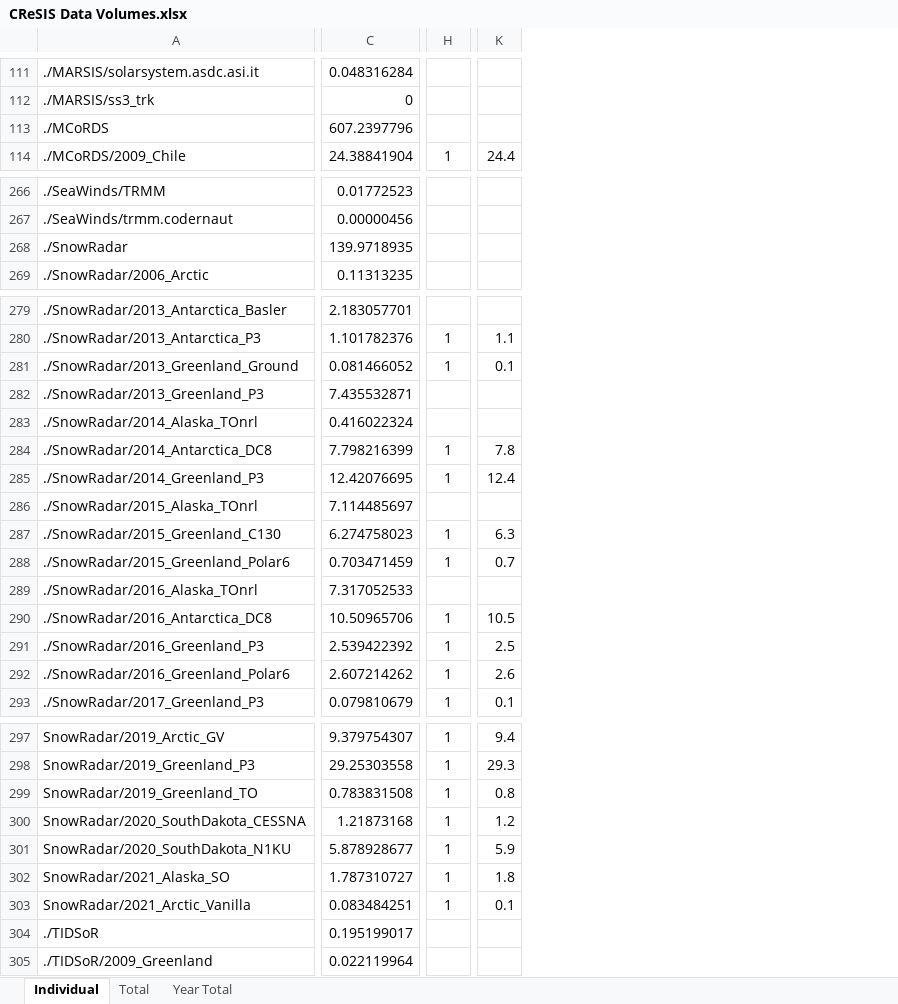
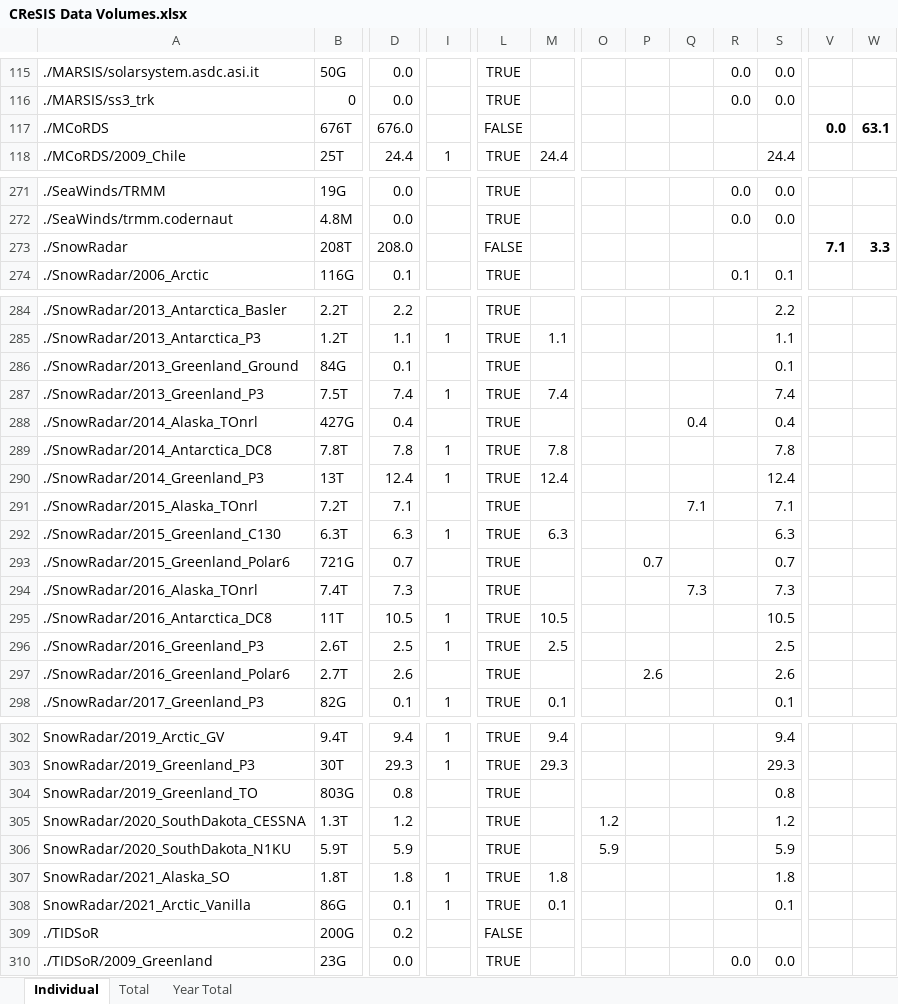
Before and after one commit to CReSIS/OLD_ct_docs, an Excel workbook: CReSIS Data Volumes.xlsx, sheet Individual, drawn as a sheet; only a part is shown, gaps mark what is left out; values as stored, in another font and other column widths than the file's, no borders; conditional formats not drawn; removed rows and columns are numbered as before the commit, all else as after; the diff covers the shown part only; the diff names each change by its address in the sheet, - before the commit and + after, or states it on an @@ line.

```diff
--- a/CReSIS Data Volumes.xlsx (sheet Individual)
+++ b/CReSIS Data Volumes.xlsx (sheet Individual)
+column B, rows 115-118: 50G | 0 | 676T | 25T; rows 271-274: 19G | 4.8M | 208T | 116G; rows 284-298: 2.2T | 1.2T | 84G | 7.5T | 427G | 7.8T | 13T | 7.2T | 6.3T | 721G | 7.4T | 11T | 2.6T | 2.7T | 82G; rows 302-310: 9.4T | 30T | 803G | 1.3T | 5.9T | 1.8T | 86G | 200G | 23G
-column C, rows 111-114: 0.048316284 | 0 | 607.2397796 | 24.38841904; rows 266-269: 0.01772523 | 0.00000456 | 139.9718935 | 0.11313235; rows 279-293: 2.183057701 | 1.101782376 | 0.081466052 | 7.435532871 | 0.416022324 | 7.798216399 | 12.42076695 | 7.114485697 | 6.274758023 | 0.703471459 | 7.317052533 | 10.50965706 | 2.539422392 | 2.607214262 | 0.079810679; rows 297-305: 9.379754307 | 29.25303558 | 0.783831508 | 1.21873168 | 5.878928677 | 1.787310727 | 0.083484251 | 0.195199017 | 0.022119964
+column D, rows 115-118: 0.0 | 0.0 | 676.0 | 24.4; rows 271-274: 0.0 | 0.0 | 208.0 | 0.1; rows 284-298: 2.2 | 1.1 | 0.1 | 7.4 | 0.4 | 7.8 | 12.4 | 7.1 | 6.3 | 0.7 | 7.3 | 10.5 | 2.5 | 2.6 | 0.1; rows 302-310: 9.4 | 29.3 | 0.8 | 1.2 | 5.9 | 1.8 | 0.1 | 0.2 | 0.0
+column L, rows 115-118: TRUE | TRUE | FALSE | TRUE; rows 271-274: TRUE | TRUE | FALSE | TRUE; rows 284-298: all TRUE; rows 302-310: TRUE | TRUE | TRUE | TRUE | TRUE | TRUE | TRUE | FALSE | TRUE
+column O, rows 305-306: 1.2 | 5.9
+column P, rows 293-297: 0.7 |  |  |  | 2.6
+column Q, rows 288-294: 0.4 |  |  | 7.1 |  |  | 7.3
+column R, rows 115-116: 0.0 | 0.0; rows 271-274: 0.0 | 0.0 |  | 0.1; row 310: 0.0
+column S, rows 115-118: 0.0 | 0.0 |  | 24.4; rows 271-274: 0.0 | 0.0 |  | 0.1; rows 284-298: 2.2 | 1.1 | 0.1 | 7.4 | 0.4 | 7.8 | 12.4 | 7.1 | 6.3 | 0.7 | 7.3 | 10.5 | 2.5 | 2.6 | 0.1; rows 302-310: 9.4 | 29.3 | 0.8 | 1.2 | 5.9 | 1.8 | 0.1 |  | 0.0
+column V, row 117: 0.0; row 273: 7.1
+column W, row 117: 63.1; row 273: 3.3
-I286: 1
+I286: (empty)
-M286: 0.1
+M286: (empty)
-I287: (empty)
+I287: 1
-M287: (empty)
+M287: 7.4
-I293: 1
+I293: (empty)
-M293: 0.7
+M293: (empty)
-I297: 1
+I297: (empty)
-M297: 2.6
+M297: (empty)
-I304:I306: 1
+I304:I306: (empty)
-M304: 0.8
+M304: (empty)
-M305: 1.2
+M305: (empty)
-M306: 5.9
+M306: (empty)
```
Also changed, not shown: 5 added rows, 3 added columns and 48 edited cells elsewhere in this sheet, sheet Total, formulas that keep their value.
